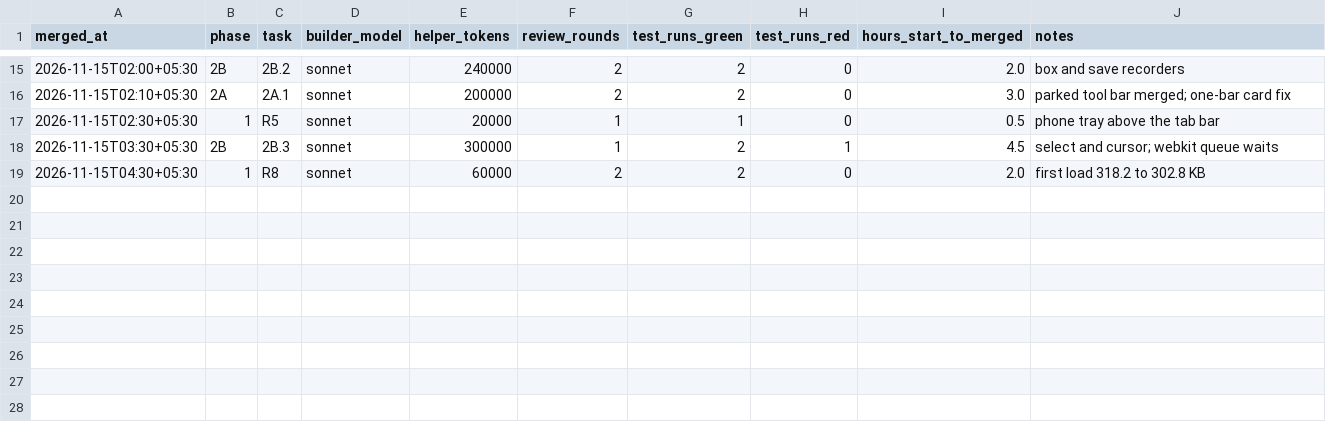
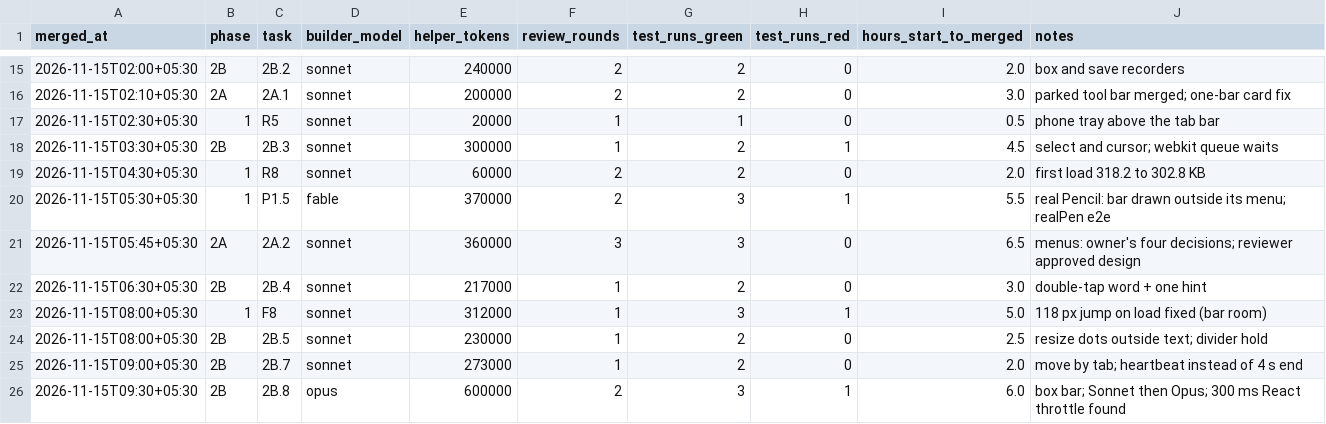
Before and after one commit to priyanahubadhana/learning-notes, a CSV file: docs/metrics/tasks.csv, drawn as a sheet; only a part is shown, gaps mark what is left out.

```diff
--- a/docs/metrics/tasks.csv
+++ b/docs/metrics/tasks.csv
@@ -19 +19,8 @@ merged_at,phase,task,builder_model,helper_tokens,review_rounds,test_runs_green,t
 2026-11-15T04:30+05:30,1,R8,sonnet,60000,2,2,0,2.0,first load 318.2 to 302.8 KB
+2026-11-15T05:30+05:30,1,P1.5,fable,370000,2,3,1,5.5,real Pencil: bar drawn outside its menu; realPen e2e
+2026-11-15T05:45+05:30,2A,2A.2,sonnet,360000,3,3,0,6.5,menus: owner's four decisions; reviewer approved design
+2026-11-15T06:30+05:30,2B,2B.4,sonnet,217000,1,2,0,3.0,double-tap word + one hint
+2026-11-15T08:00+05:30,1,F8,sonnet,312000,1,3,1,5.0,118 px jump on load fixed (bar room)
+2026-11-15T08:00+05:30,2B,2B.5,sonnet,230000,1,2,0,2.5,resize dots outside text; divider hold
+2026-11-15T09:00+05:30,2B,2B.7,sonnet,273000,1,2,0,2.0,move by tab; heartbeat instead of 4 s end
+2026-11-15T09:30+05:30,2B,2B.8,opus,600000,2,3,1,6.0,box bar; Sonnet then Opus; 300 ms React throttle found
```
Also changed, not shown: 2 other files.
